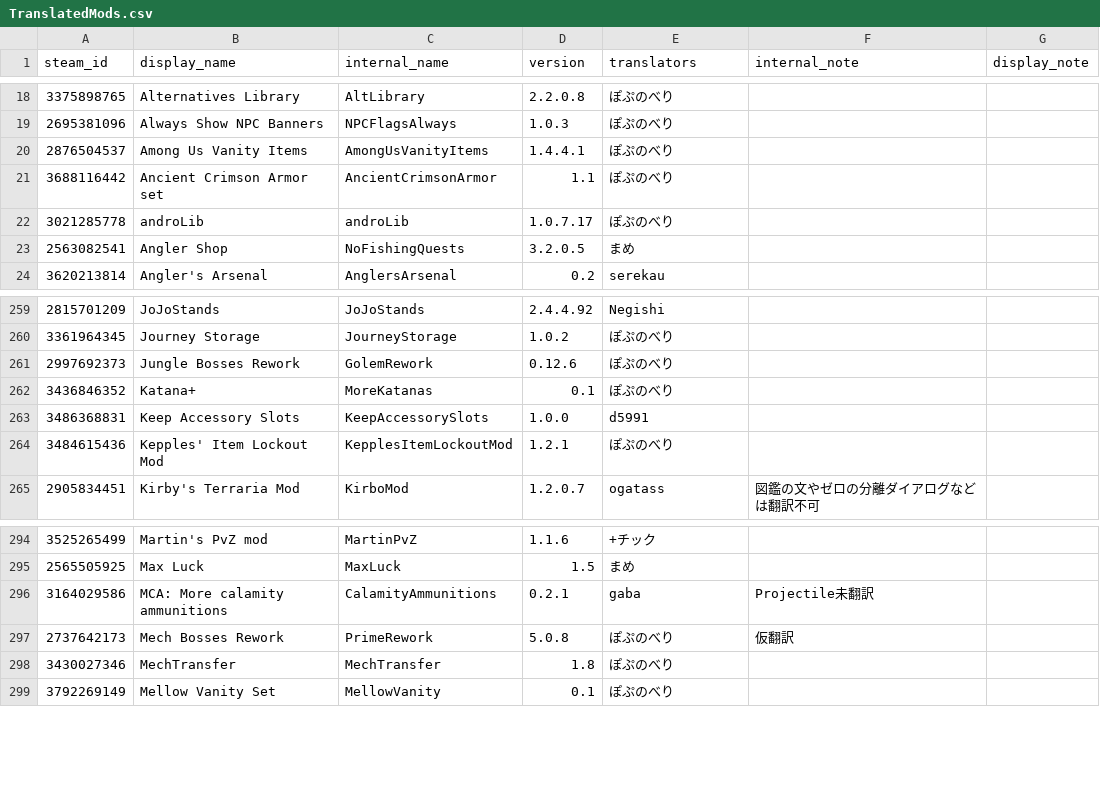
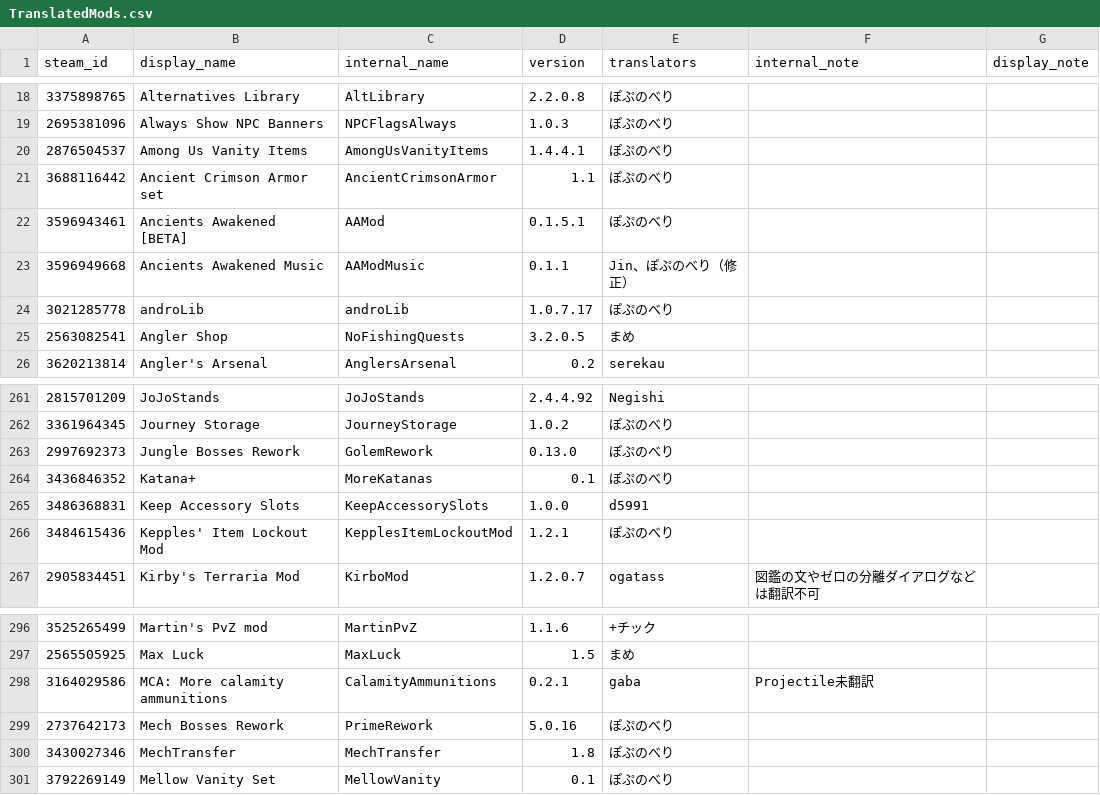
Before and after one commit to ExternalLocalizer/TMLHonyaku, a CSV file: TranslatedMods.csv, drawn as a sheet; only a part is shown, gaps mark what is left out.

```diff
--- a/TranslatedMods.csv
+++ b/TranslatedMods.csv
@@ -21,2 +21,4 @@ steam_id,display_name,internal_name,version,translators,internal_note,display_no
 3688116442,Ancient Crimson Armor set,AncientCrimsonArmor,1.1,ぽぷのべり,,
+3596943461,Ancients Awakened [BETA],AAMod,0.1.5.1,ぽぷのべり,,
+3596949668,Ancients Awakened Music,AAModMusic,0.1.1,Jin、ぽぷのべり（修正）,,
 3021285778,androLib,androLib,1.0.7.17,ぽぷのべり,,
@@ -260,3 +262,3 @@ steam_id,display_name,internal_name,version,translators,internal_note,display_no
 3361964345,Journey Storage,JourneyStorage,1.0.2,ぽぷのべり,,
-2997692373,Jungle Bosses Rework,GolemRework,0.12.6,ぽぷのべり,,
+2997692373,Jungle Bosses Rework,GolemRework,0.13.0,ぽぷのべり,,
 3436846352,Katana+,MoreKatanas,0.1,ぽぷのべり,,
@@ -296,3 +298,3 @@ steam_id,display_name,internal_name,version,translators,internal_note,display_no
 3164029586,MCA: More calamity ammunitions,CalamityAmmunitions,0.2.1,gaba,Projectile未翻訳,
-2737642173,Mech Bosses Rework,PrimeRework,5.0.8,ぽぷのべり,仮翻訳,
+2737642173,Mech Bosses Rework,PrimeRework,5.0.16,ぽぷのべり,,
 3430027346,MechTransfer,MechTransfer,1.8,ぽぷのべり,,
```
Also changed, not shown: 4 other files.
